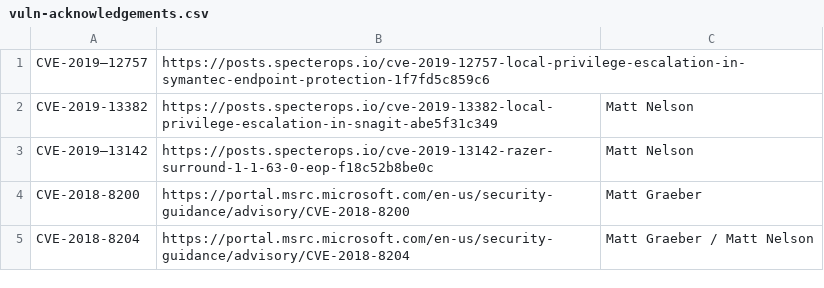
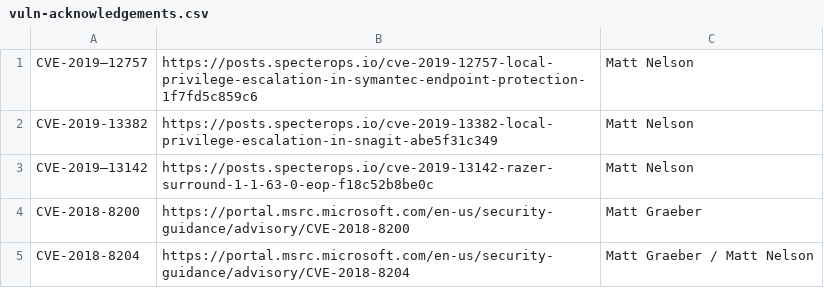
Before and after one commit to SpecterOps/chronology, a CSV file: vuln-acknowledgements.csv, drawn as a sheet; only a part is shown.

Commit message:
Update vuln-acknowledgements.csv

```diff
--- a/vuln-acknowledgements.csv
+++ b/vuln-acknowledgements.csv
@@ -1,2 +1,2 @@
-CVE-2019–12757,https://posts.specterops.io/cve-2019-12757-local-privilege-escalation-in-symantec-endpoint-protection-1f7fd5c859c6
+CVE-2019–12757,https://posts.specterops.io/cve-2019-12757-local-privilege-escalation-in-symantec-endpoint-protection-1f7fd5c859c6,Matt Nelson
 CVE-2019-13382,https://posts.specterops.io/cve-2019-13382-local-privilege-escalation-in-snagit-abe5f31c349,Matt Nelson
```
